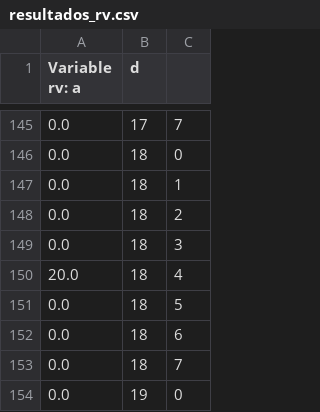
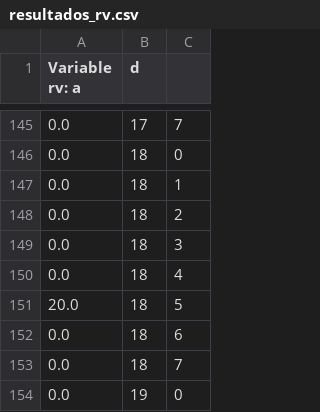
Before and after one commit to LukasGuthrie/Grupo-23, a CSV file: resultados/resultados_rv.csv, drawn as a sheet; only a part is shown, gaps mark what is left out; the diff covers the shown part only.

```diff
--- a/resultados/resultados_rv.csv
+++ b/resultados/resultados_rv.csv
@@ -149,4 +149,4 @@ Variable rv: a, d
 0.0, 18, 3
-20.0, 18, 4
-0.0, 18, 5
+0.0, 18, 4
+20.0, 18, 5
 0.0, 18, 6
```
Also changed, not shown: 15 edited cells elsewhere in this file, resultados/resultados_cv.csv, resultados/resultados_e.csv, 4 other files.
